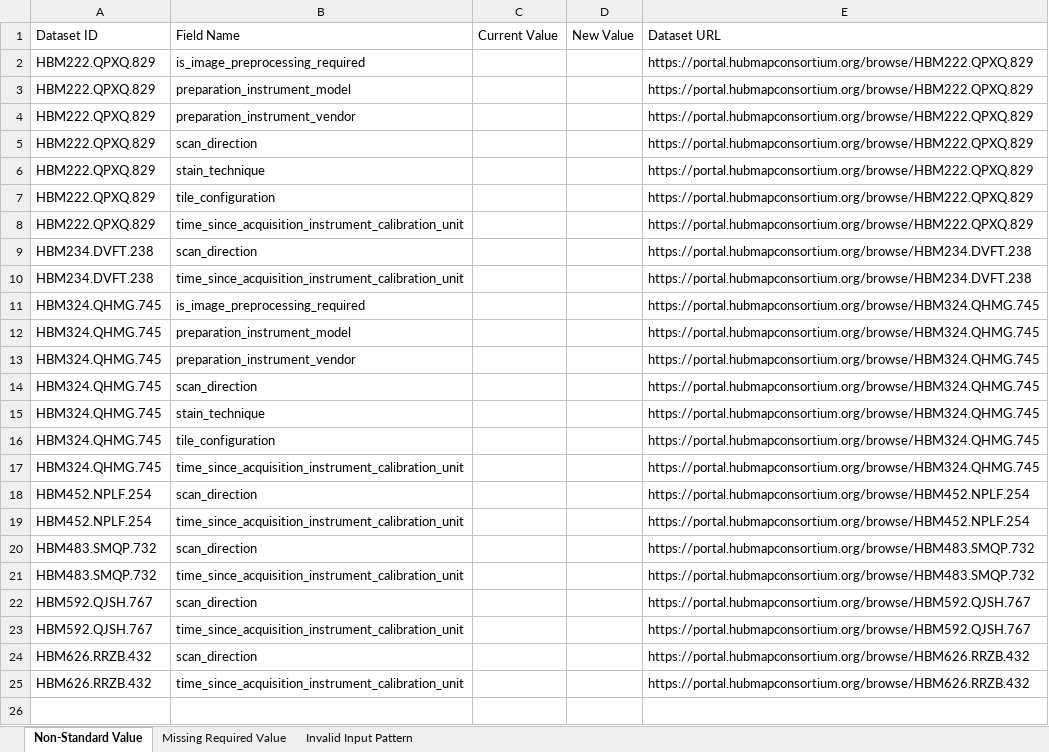
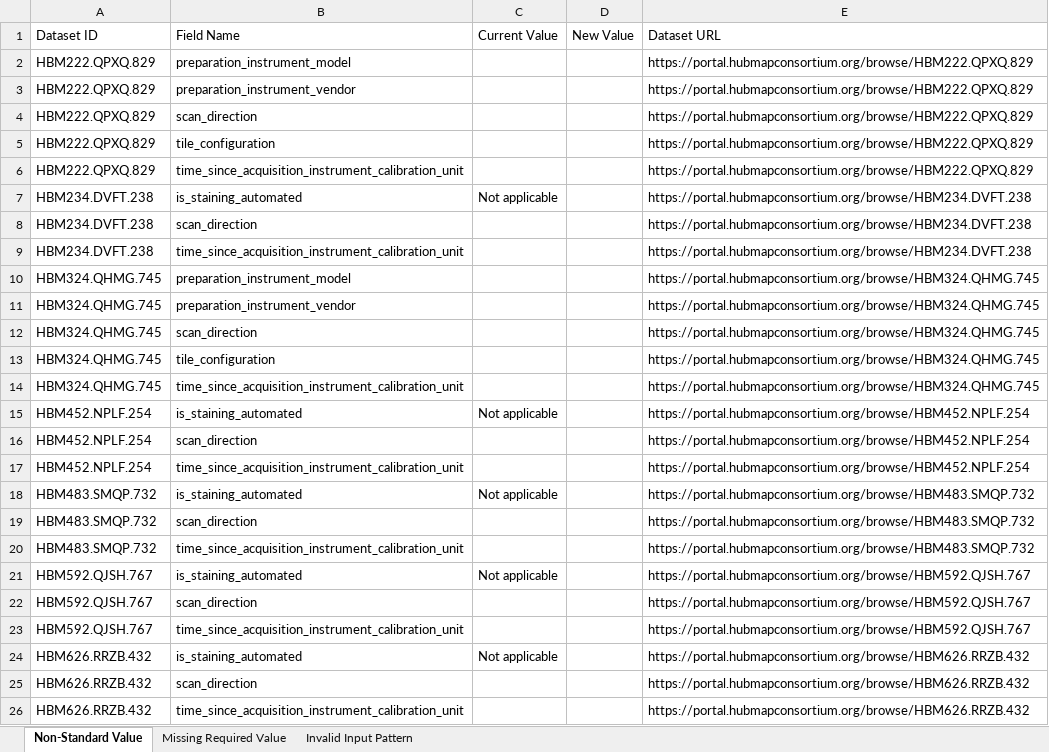
Before and after one commit to hubmapconsortium/reharmonize-legacy-metadata, an Excel workbook: metadata/cedar-histology/todo/Vanderbilt TMC (Histology).xlsx, sheet Non-Standard Value, drawn as a sheet; values as stored, in another font and other column widths than the file's, no borders; removed rows and columns are numbered as before the commit, all else as after; the diff names each change by its address in the sheet, - before the commit and + after, or states it on an @@ line.

```diff
--- a/metadata/cedar-histology/todo/Vanderbilt TMC (Histology).xlsx (sheet Non-Standard Value)
+++ b/metadata/cedar-histology/todo/Vanderbilt TMC (Histology).xlsx (sheet Non-Standard Value)
-row 2: HBM222.QPXQ.829 | is_image_preprocessing_required |  |  | https://portal.hubmapconsortium.org/browse/HBM222.QPXQ.829
-row 6: HBM222.QPXQ.829 | stain_technique |  |  | https://portal.hubmapconsortium.org/browse/HBM222.QPXQ.829
+row 7: HBM234.DVFT.238 | is_staining_automated | Not applicable |  | https://portal.hubmapconsortium.org/browse/HBM234.DVFT.238
-row 11: HBM324.QHMG.745 | is_image_preprocessing_required |  |  | https://portal.hubmapconsortium.org/browse/HBM324.QHMG.745
-row 15: HBM324.QHMG.745 | stain_technique |  |  | https://portal.hubmapconsortium.org/browse/HBM324.QHMG.745
+row 15: HBM452.NPLF.254 | is_staining_automated | Not applicable |  | https://portal.hubmapconsortium.org/browse/HBM452.NPLF.254
+row 18: HBM483.SMQP.732 | is_staining_automated | Not applicable |  | https://portal.hubmapconsortium.org/browse/HBM483.SMQP.732
+row 21: HBM592.QJSH.767 | is_staining_automated | Not applicable |  | https://portal.hubmapconsortium.org/browse/HBM592.QJSH.767
+row 24: HBM626.RRZB.432 | is_staining_automated | Not applicable |  | https://portal.hubmapconsortium.org/browse/HBM626.RRZB.432
```
Also changed, not shown: sheet Missing Required Value, metadata/cedar-histology/todo/Stanford TMC (Histology).xlsx, metadata/cedar-histology/todo/TC - University of Florida (Histology).xlsx, 2 other files.
